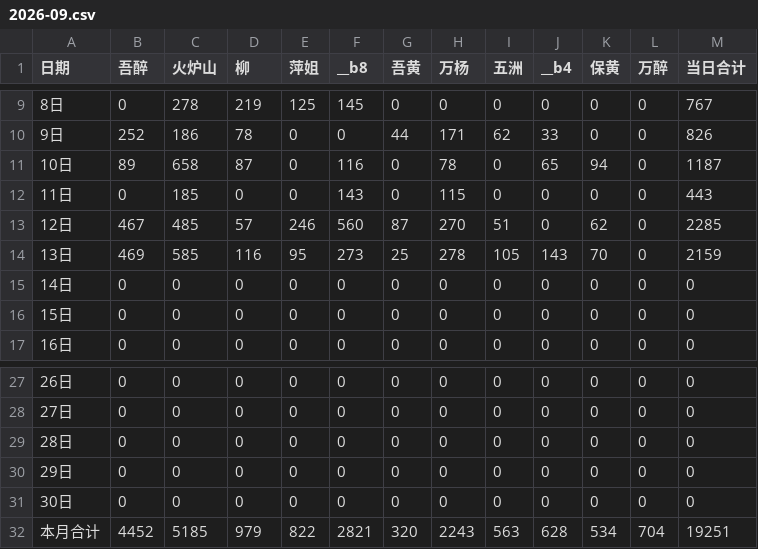
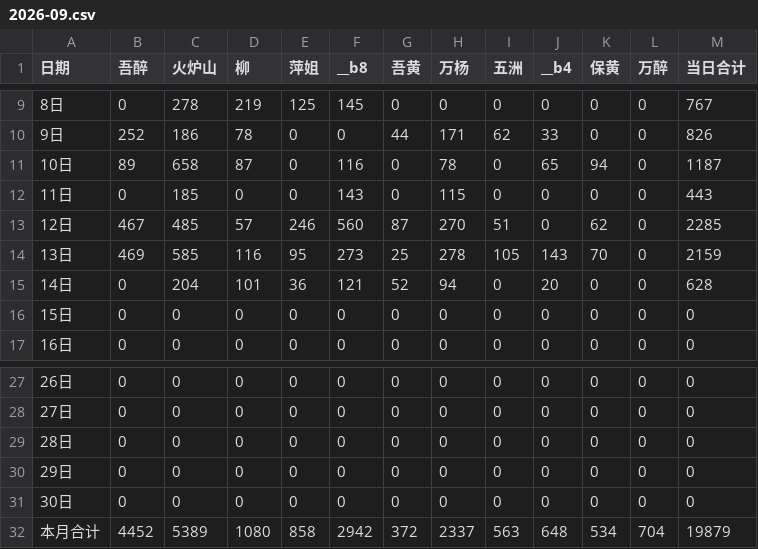
Before and after one commit to nqw1983-coder/-delivery-note-accounting, a CSV file: backups/2026-09.csv, drawn as a sheet; only a part is shown, gaps mark what is left out.

```diff
--- a/backups/2026-09.csv
+++ b/backups/2026-09.csv
@@ -14,3 +14,3 @@
 13日,469,585,116,95,273,25,278,105,143,70,0,2159
-14日,0,0,0,0,0,0,0,0,0,0,0,0
+14日,0,204,101,36,121,52,94,0,20,0,0,628
 15日,0,0,0,0,0,0,0,0,0,0,0,0
@@ -31,2 +31,2 @@
 30日,0,0,0,0,0,0,0,0,0,0,0,0
-本月合计,4452,5185,979,822,2821,320,2243,563,628,534,704,19251
+本月合计,4452,5389,1080,858,2942,372,2337,563,648,534,704,19879
```
Also changed, not shown: 1 other file.
